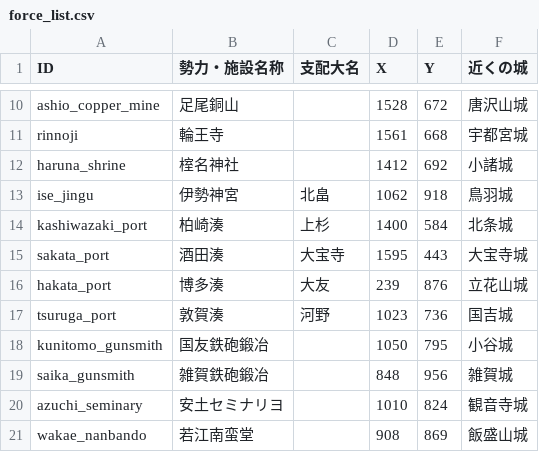
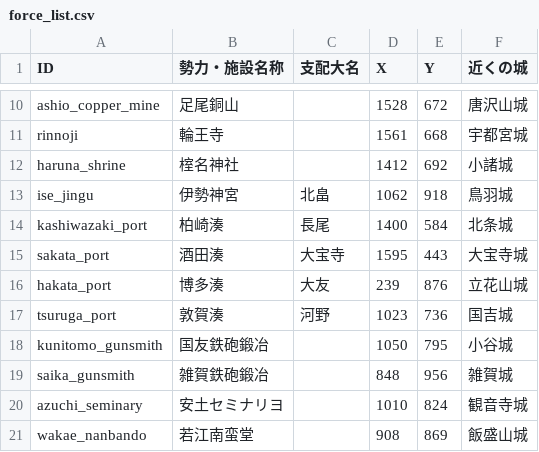
Before and after one commit to hifukasawa77-lgtm/main, a CSV file: force_list.csv, drawn as a sheet; only a part is shown, gaps mark what is left out.

```diff
--- a/force_list.csv
+++ b/force_list.csv
@@ -13,3 +13,3 @@ haruna_shrine,榁名神社,,1412,692,小諸城
 ise_jingu,伊勢神宮,北畠,1062,918,鳥羽城
-kashiwazaki_port,柏崎湊,上杉,1400,584,北条城
+kashiwazaki_port,柏崎湊,長尾,1400,584,北条城
 sakata_port,酒田湊,大宝寺,1595,443,大宝寺城
```
Also changed, not shown: siro_ichi.csv, 2 other files.
